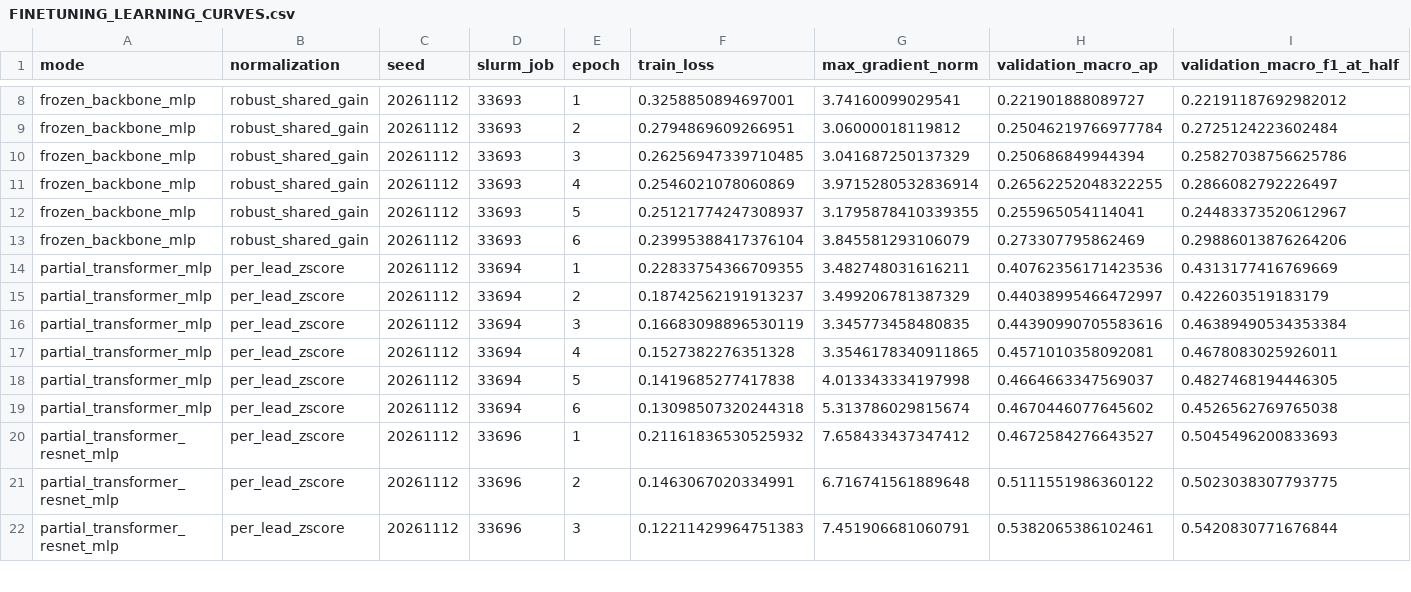
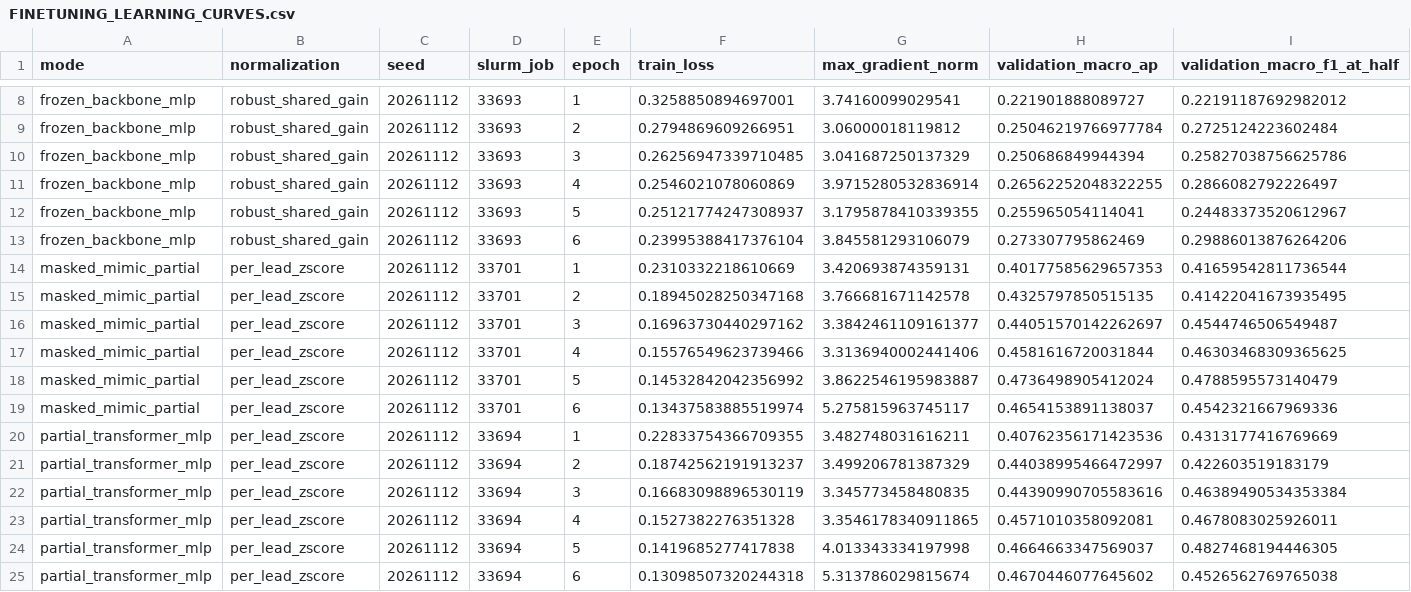
Before and after one commit to Mateo197802/titan-v45-ecg-multihead, a CSV file: docs/domain_adaptation/evidence/FINETUNING_LEARNING_CURVES.csv, drawn as a sheet; only a part is shown, gaps mark what is left out; the shorter side is filled out with more unchanged rows; rows hold the shown columns only; the diff names each change by its address in the sheet, - before the commit and + after, or states it on an @@ line.

Commit message:
Publish the executed MIMIC warm-start comparison

```diff
--- a/docs/domain_adaptation/evidence/FINETUNING_LEARNING_CURVES.csv
+++ b/docs/domain_adaptation/evidence/FINETUNING_LEARNING_CURVES.csv
+row 14: masked_mimic_partial | per_lead_zscore | 20261112 | 33701 | 1 | 0.2310332218610669 | 3.420693874359131 | 0.40177585629657353 | 0.41659542811736544
+row 15: masked_mimic_partial | per_lead_zscore | 20261112 | 33701 | 2 | 0.18945028250347168 | 3.766681671142578 | 0.4325797850515135 | 0.41422041673935495
+row 16: masked_mimic_partial | per_lead_zscore | 20261112 | 33701 | 3 | 0.16963730440297162 | 3.3842461109161377 | 0.44051570142262697 | 0.4544746506549487
+row 17: masked_mimic_partial | per_lead_zscore | 20261112 | 33701 | 4 | 0.15576549623739466 | 3.3136940002441406 | 0.4581616720031844 | 0.46303468309365625
+row 18: masked_mimic_partial | per_lead_zscore | 20261112 | 33701 | 5 | 0.14532842042356992 | 3.8622546195983887 | 0.4736498905412024 | 0.4788595573140479
+row 19: masked_mimic_partial | per_lead_zscore | 20261112 | 33701 | 6 | 0.13437583885519974 | 5.275815963745117 | 0.4654153891138037 | 0.4542321667969336
```
Also changed, not shown: docs/domain_adaptation/evidence/MODEL_ARCHITECTURE_ABLATIONS.csv, docs/domain_adaptation/evidence/TRAINING_EXPERIMENTS_COMPLETE.csv, 6 other files.
